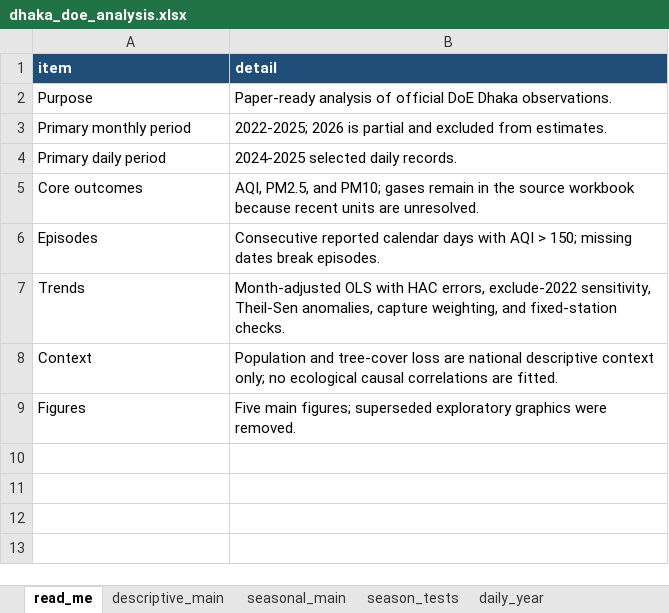
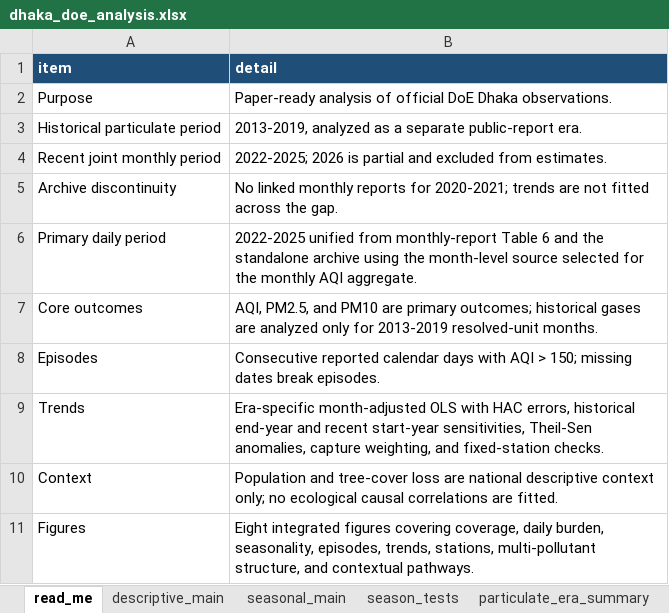
Before and after one commit to awnonbhowmik/dhaka-aqi, an Excel workbook: analysis/dhaka_doe_analysis.xlsx, sheet read_me, drawn as a sheet; values as stored, in another font and other column widths than the file's, no borders; addresses are those after the commit; the diff names each change by its address in the sheet, - before the commit and + after, or states it on an @@ line.

Commit message:
Expand Dhaka AQI research analysis and publication outputs
Integrate the full daily and monthly DoE evidence into a broader reproducible analysis with episode persistence, station heterogeneity, multi-pollutant structure, trend sensitivity, and carefully bounded demographic and forest context.

Regenerate the analysis workbook and eight publication figures; expand the manuscript to a 20-page, 35-reference research draft; add author details; simplify mathematical typography; and apply monochrome, justified Word-style formatting.

Strengthen acceptance coverage for the expanded outputs and bibliography, consolidate project documentation, and remove obsolete Markdown files that no longer serve the research workflow.

```diff
--- a/analysis/dhaka_doe_analysis.xlsx (sheet read_me)
+++ b/analysis/dhaka_doe_analysis.xlsx (sheet read_me)
+sheet tab: particulate_era_summary
+row 3: Historical particulate period | 2013-2019, analyzed as a separate public-report era.
-A4 (item): Primary monthly period
+A4 (item): Recent joint monthly period
+row 5: Archive discontinuity | No linked monthly reports for 2020-2021; trends are not fitted across the gap.
-B6 (detail): 2024-2025 selected daily records.
+B6 (detail): 2022-2025 unified from monthly-report Table 6 and the standalone archive using the month-level source selected for the monthly AQI aggregate.
-B7 (detail): …PM2.5, and PM10; gases remain in the source workbook because recent units are unresolved.
+B7 (detail): …PM2.5, and PM10 are primary outcomes; historical gases are analyzed only for 2013-2019 resolved-unit months.
-B9 (detail): Month-adjusted OLS with HAC errors, exclude-2022 sensitivity, Theil-Sen anomalies,…
+B9 (detail): Era-specific month-adjusted OLS with HAC errors, historical end-year and recent start-year sensitivities, Theil-Sen anomalies,…
-B11 (detail): Five main figures; superseded exploratory graphics were removed.
+B11 (detail): Eight integrated figures covering coverage, daily burden, seasonality, episodes, trends, stations, multi-pollutant structure, and contextual pathways.
```
Also changed, not shown: sheet station_sensitivity, sheet monthly_exceedance, sheet episodes_gt_150, sheet trend_sensitivity, sheet daily_year, sheet daily_season, 3 more sheets, other sheet tabs, 20 other files.
